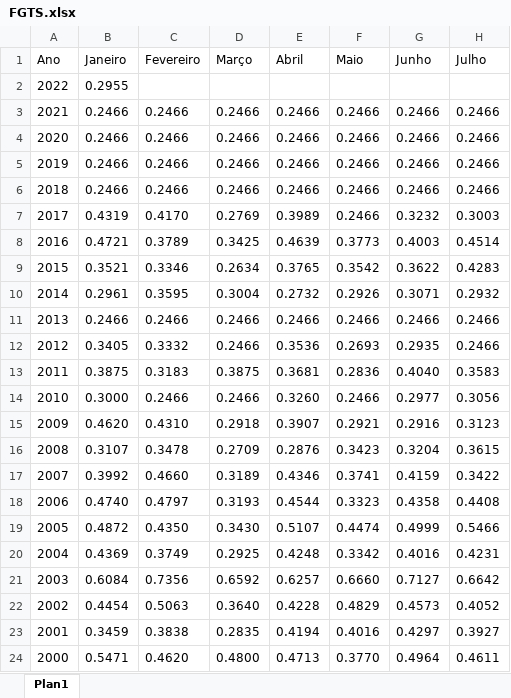
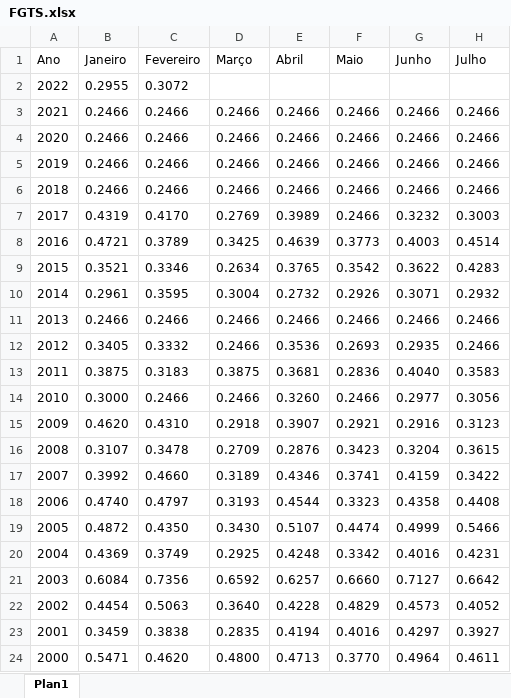
Before and after one commit to CarlosOliveira1988/Investment_Portfolio_Analysis, an Excel workbook: indexer_lib/data/FGTS.xlsx, sheet Plan1, drawn as a sheet; only a part is shown; values as stored, in another font and other column widths than the file's, no borders; the diff names each change by its address in the sheet, - before the commit and + after, or states it on an @@ line.

Commit message:
Fixing the issue related to GD spreadsheet not being automatically open in excel
- Fixing the issue related to GD spreadsheet not being automatically open in excel
- Updating the indexer lib spreadsheet data

```diff
--- a/indexer_lib/data/FGTS.xlsx (sheet Plan1)
+++ b/indexer_lib/data/FGTS.xlsx (sheet Plan1)
-C2 (Fevereiro): (empty)
+C2 (Fevereiro): 0.3072
```
Also changed, not shown: indexer_lib/data/CDI.xlsx, indexer_lib/data/IPCA.xlsx, 3 other files.
